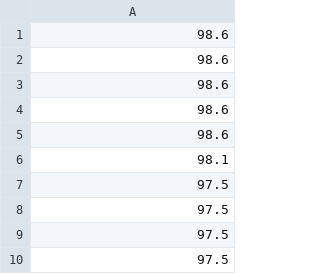
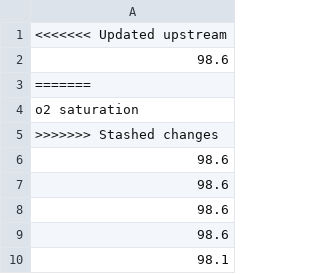
Before and after one commit to RafatMeraz/health-monitoring-system, a CSV file: Fire & Model/Data/o2Saturation.csv, drawn as a sheet; only a part is shown; the shorter side is filled out with more unchanged rows; the diff names each change by its address in the sheet, - before the commit and + after, or states it on an @@ line.

Commit message:
update

```diff
--- a/Fire & Model/Data/o2Saturation.csv
+++ b/Fire & Model/Data/o2Saturation.csv
+row 1: <<<<<<< Updated upstream
+row 3: =======
+row 4: o2 saturation
+row 5: >>>>>>> Stashed changes
```
